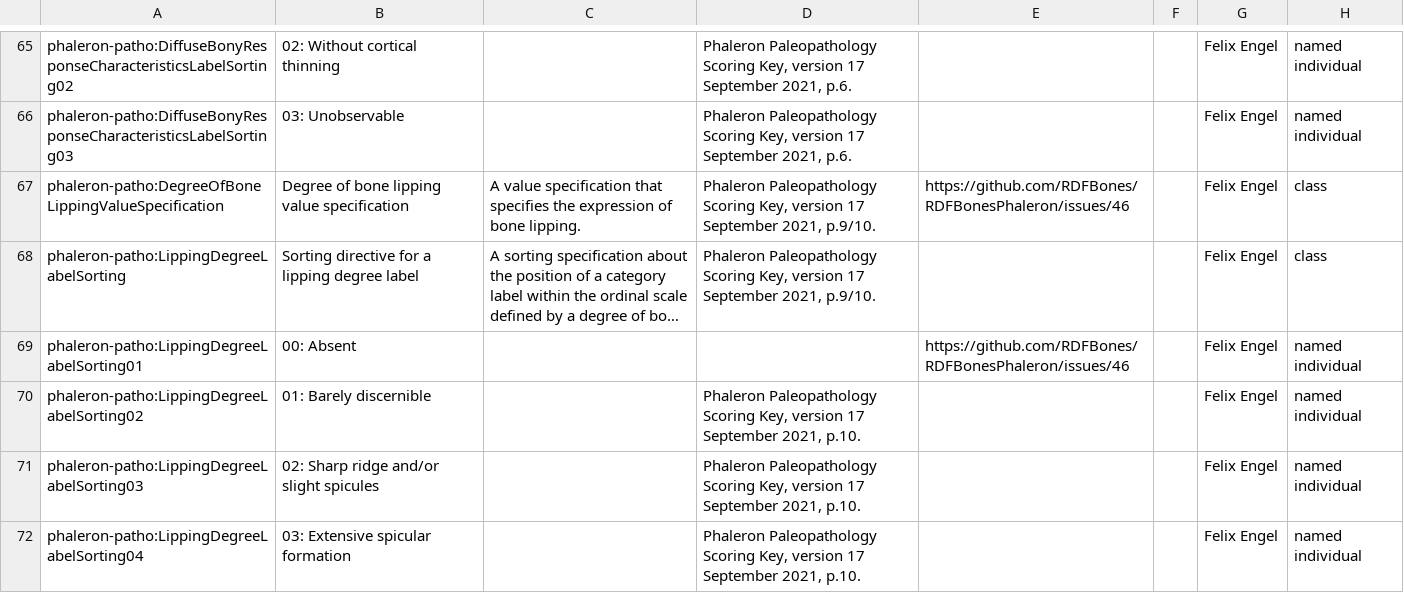
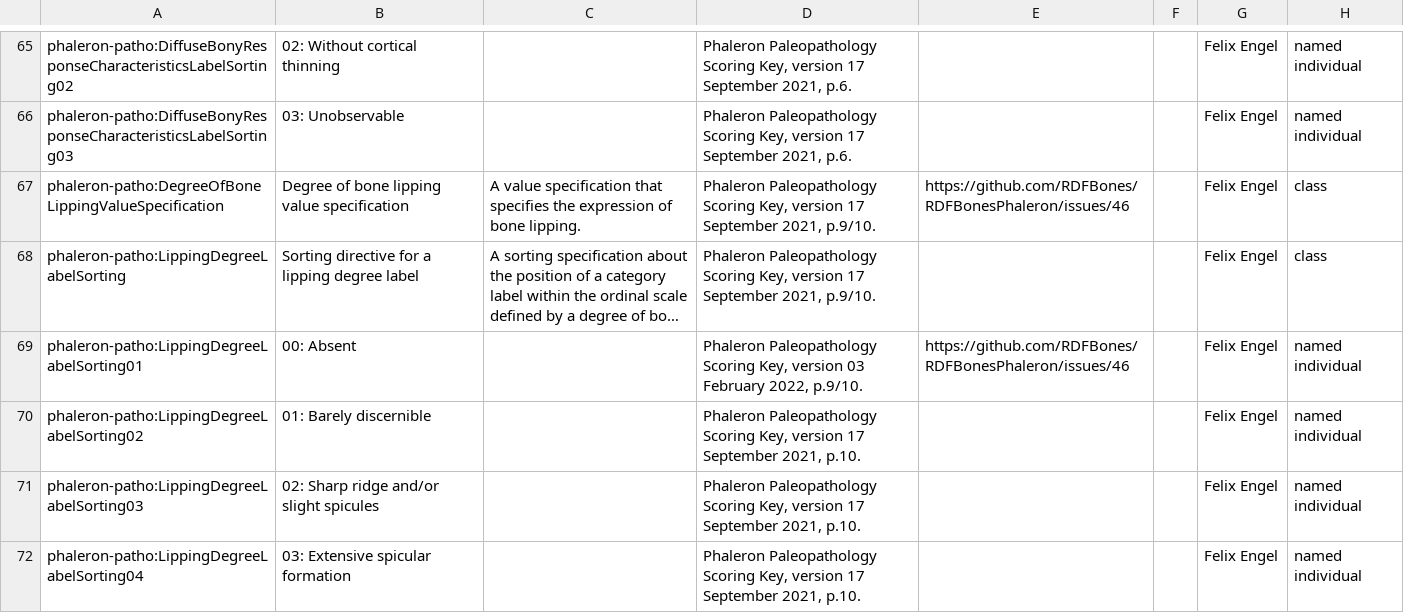
Before and after one commit to RDFBones/Phaleron-Pathologies, a TSV file: Template_PhaleronPatho-ValueSpecifications.tsv, drawn as a sheet; only a part is shown, gaps mark what is left out; long unchanged cells end in …; the diff names each change by its address in the sheet, - before the commit and + after, or states it on an @@ line.

Commit message:
Added version of scoring key giving the updated specification of the bone lipping value specification.

```diff
--- a/Template_PhaleronPatho-ValueSpecifications.tsv
+++ b/Template_PhaleronPatho-ValueSpecifications.tsv
-D69: (empty)
+D69: Phaleron Paleopathology Scoring Key, version 03 February 2022, p.9/10.
```
